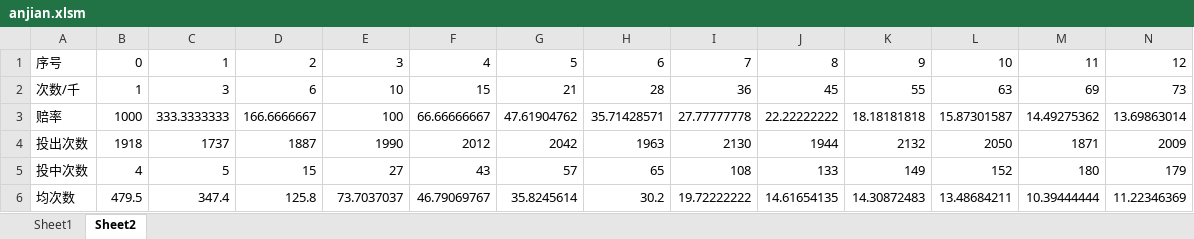
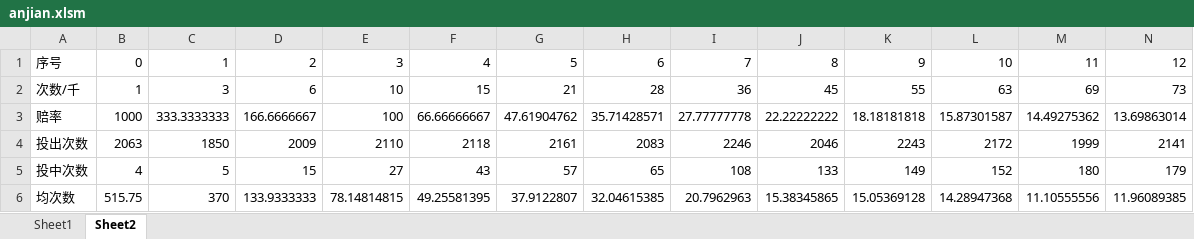
Before and after one commit to Zard-void/Pceggs, an Excel workbook: anjian.xlsm, sheet Sheet2, drawn as a sheet; only a part is shown; values as stored, in another font and other column widths than the file's, no borders; charts and pictures not drawn; removed rows and columns are numbered as before the commit, all else as after; rows hold the shown columns only; the diff names each change by its address in the sheet, - before the commit and + after, or states it on an @@ line.

```diff
--- a/anjian.xlsm (sheet Sheet2)
+++ b/anjian.xlsm (sheet Sheet2)
-row 4: 投出次数 | 1918 | 1737 | 1887 | 1990 | 2012 | 2042 | 1963 | 2130 | 1944 | 2132 | 2050 | 1871 | 2009
+row 4: 投出次数 | 2063 | 1850 | 2009 | 2110 | 2118 | 2161 | 2083 | 2246 | 2046 | 2243 | 2172 | 1999 | 2141
-row 6: 均次数 | 479.5 | 347.4 | 125.8 | 73.7037037 | 46.79069767 | 35.8245614 | 30.2 | 19.72222222 | 14.61654135 | 14.30872483 | 13.48684211 | 10.39444444 | 11.22346369
+row 6: 均次数 | 515.75 | 370 | 133.9333333 | 78.14814815 | 49.25581395 | 37.9122807 | 32.04615385 | 20.7962963 | 15.38345865 | 15.05369128 | 14.28947368 | 11.10555556 | 11.96089385
```
Also changed, not shown: sheet Sheet1, charts or pictures, 1 other file.
